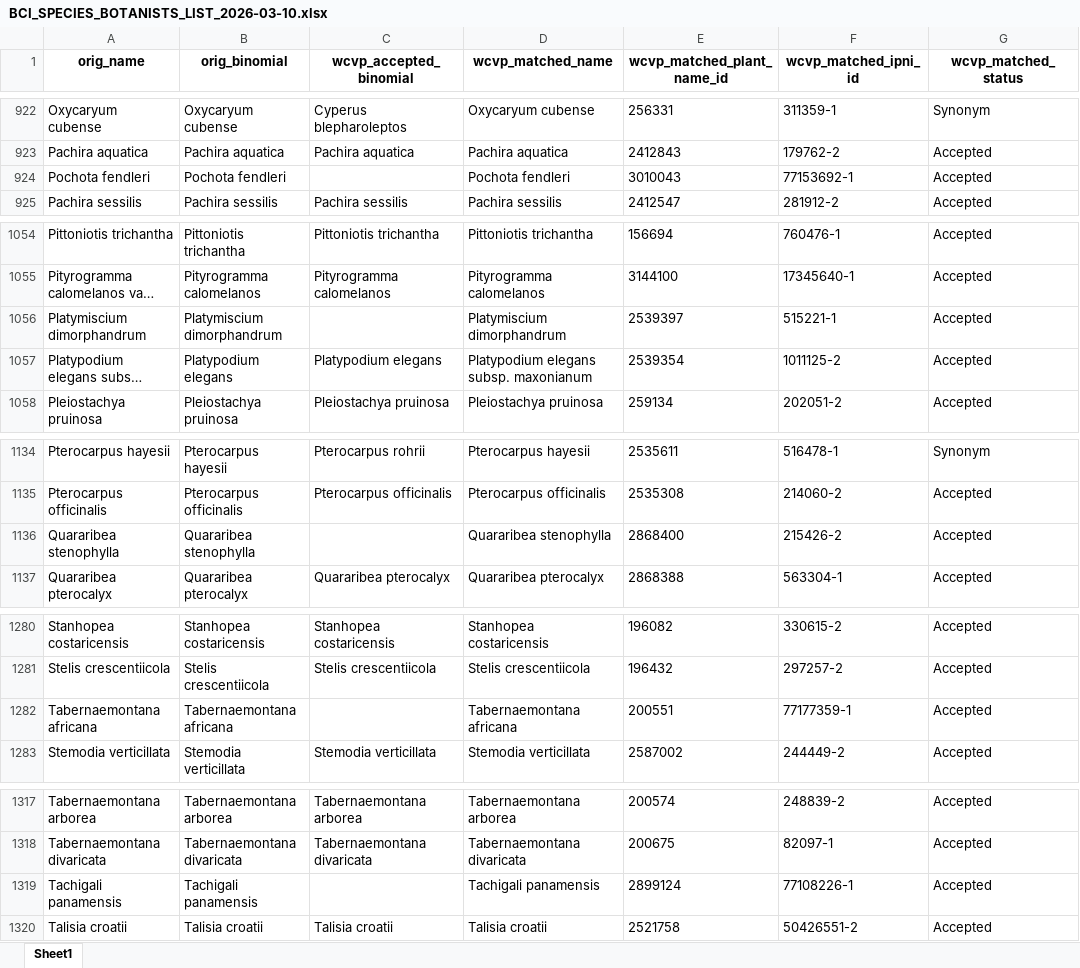
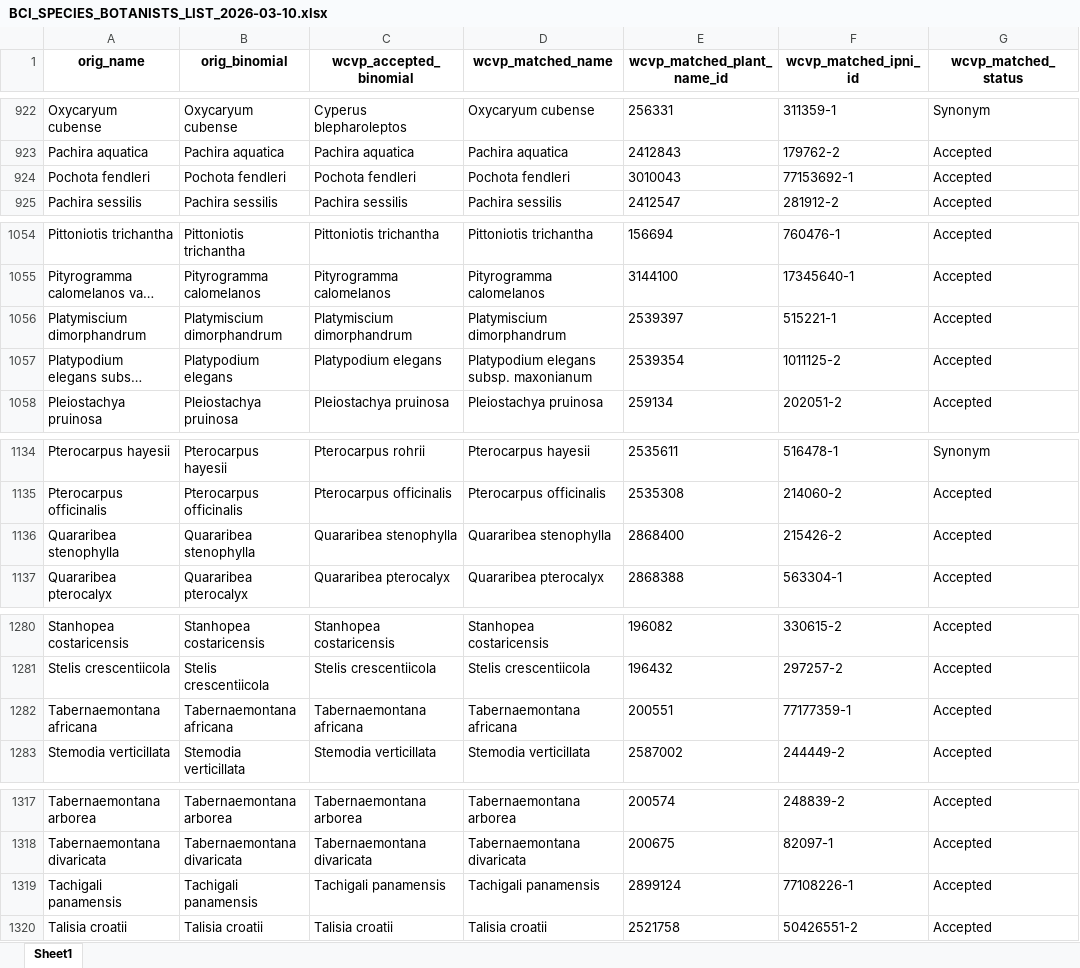
Before and after one commit to PanamaForestGEO/Panama_plant_species_lists, an Excel workbook: splists_out/Plantnet/BCI_SPECIES_BOTANISTS_LIST_2026-03-10.xlsx, sheet Sheet1, drawn as a sheet; only a part is shown, gaps mark what is left out; long unchanged cells end in …; values as stored, in another font and other column widths than the file's, no borders; the diff covers the shown part only; the diff names each change by its address in the sheet, - before the commit and + after, or states it on an @@ line.

```diff
--- a/splists_out/Plantnet/BCI_SPECIES_BOTANISTS_LIST_2026-03-10.xlsx (sheet Sheet1)
+++ b/splists_out/Plantnet/BCI_SPECIES_BOTANISTS_LIST_2026-03-10.xlsx (sheet Sheet1)
-C924 (wcvp_accepted_binomial): (empty)
+C924 (wcvp_accepted_binomial): Pochota fendleri
-C1056 (wcvp_accepted_binomial): (empty)
+C1056 (wcvp_accepted_binomial): Platymiscium dimorphandrum
-C1136 (wcvp_accepted_binomial): (empty)
+C1136 (wcvp_accepted_binomial): Quararibea stenophylla
-C1282 (wcvp_accepted_binomial): (empty)
+C1282 (wcvp_accepted_binomial): Tabernaemontana africana
-C1319 (wcvp_accepted_binomial): (empty)
+C1319 (wcvp_accepted_binomial): Tachigali panamensis
```
Also changed, not shown: 3 removed rows and 14 edited cells elsewhere in this sheet, splists_out/Plantnet/BCI_SPECIES_POSSIBLY_WOODY_2026-03-10.xlsx, 1 other file.
